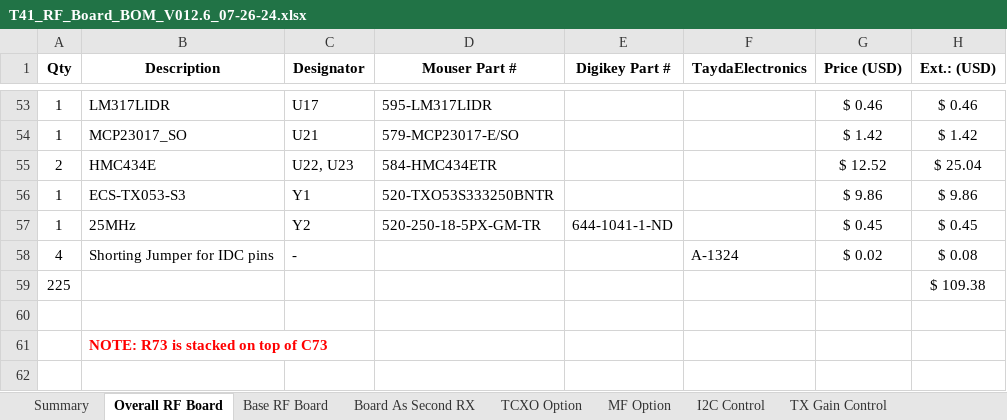
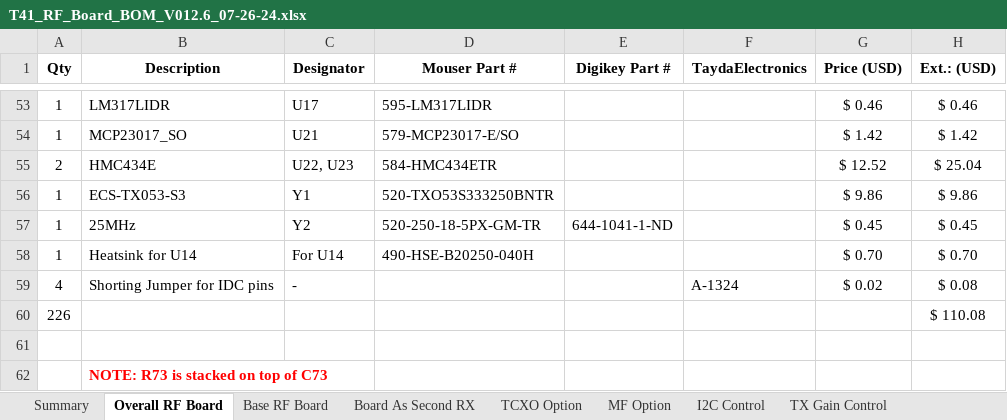
Before and after one commit to DRWJSCHMIDT/T41, an Excel workbook: T41_V012_Files_01-15-24/T41_V012_BOMs/T41_RF_Board_BOM_V012.6_07-26-24.xlsx, sheet Overall RF Board, drawn as a sheet; only a part is shown, gaps mark what is left out; values as stored, in another font and other column widths than the file's, no borders; removed rows and columns are numbered as before the commit, all else as after; the diff names each change by its address in the sheet, - before the commit and + after, or states it on an @@ line.

```diff
--- a/T41_V012_Files_01-15-24/T41_V012_BOMs/T41_RF_Board_BOM_V012.6_07-26-24.xlsx (sheet Overall RF Board)
+++ b/T41_V012_Files_01-15-24/T41_V012_BOMs/T41_RF_Board_BOM_V012.6_07-26-24.xlsx (sheet Overall RF Board)
+row 58: 1 | Heatsink for U14 | For U14 | 490-HSE-B20250-040H |  |  | $ 0.70 | $ 0.70
-row 59: 225 |  |  |  |  |  |  | $ 109.38
+row 60: 226 |  |  |  |  |  |  | $ 110.08
```
Also changed, not shown: sheet Base RF Board, sheet Summary, formulas that keep their value, T41_V012_Files_01-15-24/T41_V012_BOMs/T41_Main_Board_BOM_All_V12.6_07-16-24.xlsx, 4 other files.
